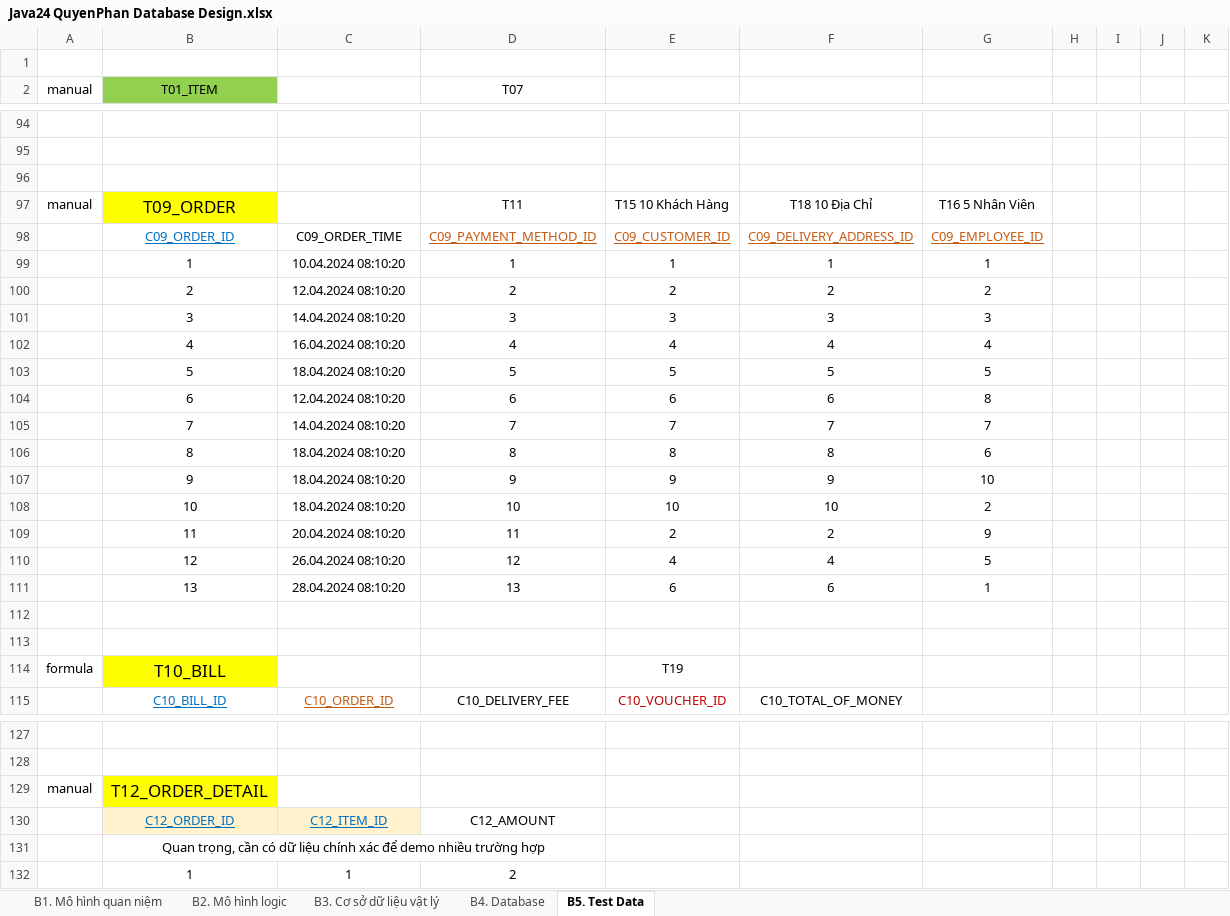
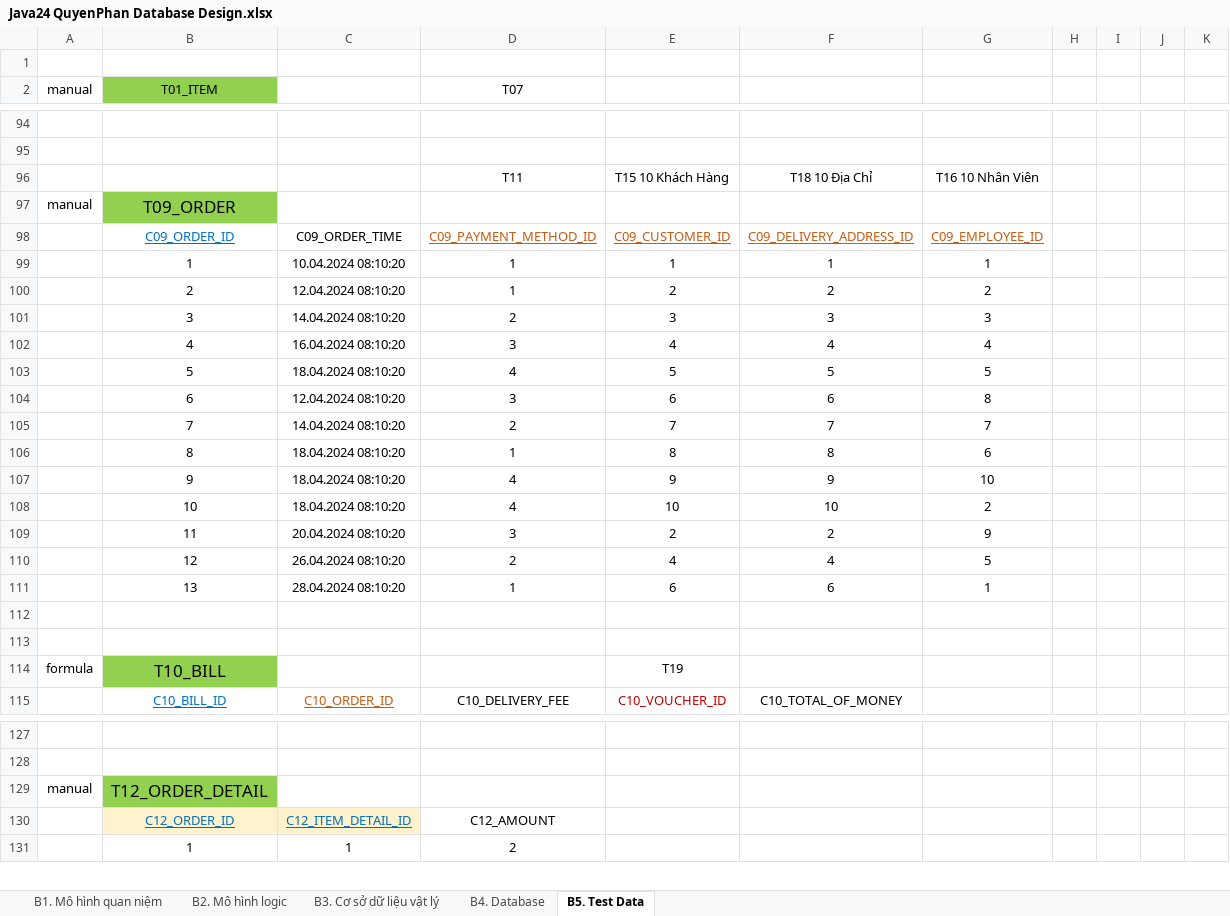
Before and after one commit to j4tdn/java24-repository, an Excel workbook: 1. Database Design/Java24 QuyenPhan Database Design.xlsx, sheet B5. Test Data, drawn as a sheet; only a part is shown, gaps mark what is left out; values as stored, in another font and other column widths than the file's, no borders; removed rows and columns are numbered as before the commit, all else as after; the diff covers the shown part only; the diff names each change by its address in the sheet, - before the commit and + after, or states it on an @@ line.

```diff
--- a/1. Database Design/Java24 QuyenPhan Database Design.xlsx (sheet B5. Test Data)
+++ b/1. Database Design/Java24 QuyenPhan Database Design.xlsx (sheet B5. Test Data)
-row 96: (empty)
-A96 (manual): manual
+A96 (manual): (empty)
-B96 (T01_ITEM): T09_ORDER
+B96 (T01_ITEM): (empty)
-B96 fill: #FFFF00
+B96 fill: none
-G96: T16 5 Nhân Viên
+G96: T16 10 Nhân Viên
+row 97: manual | T09_ORDER
-D100 (T07): 2
+D100 (T07): 1
-D101 (T07): 3
+D101 (T07): 2
-D102 (T07): 4
+D102 (T07): 3
-D103 (T07): 5
+D103 (T07): 4
-D104 (T07): 6
+D104 (T07): 3
-D105 (T07): 7
+D105 (T07): 2
-D106 (T07): 8
+D106 (T07): 1
-D107 (T07): 9
+D107 (T07): 4
-D108 (T07): 10
+D108 (T07): 4
-D109 (T07): 11
+D109 (T07): 3
-D110 (T07): 12
+D110 (T07): 2
-D111 (T07): 13
+D111 (T07): 1
-B114 fill: #FFFF00
+B114 fill: #92D050
-B129 fill: #FFFF00
+B129 fill: #92D050
-C130: C12_ITEM_ID
+C130: C12_ITEM_DETAIL_ID
-row 131:  | Quan trọng, cần có dữ liệu chính xác để demo nhiều trường hợp
```
Also changed, not shown: 11 edited cells and cell formats elsewhere in this sheet, 6 other files.
